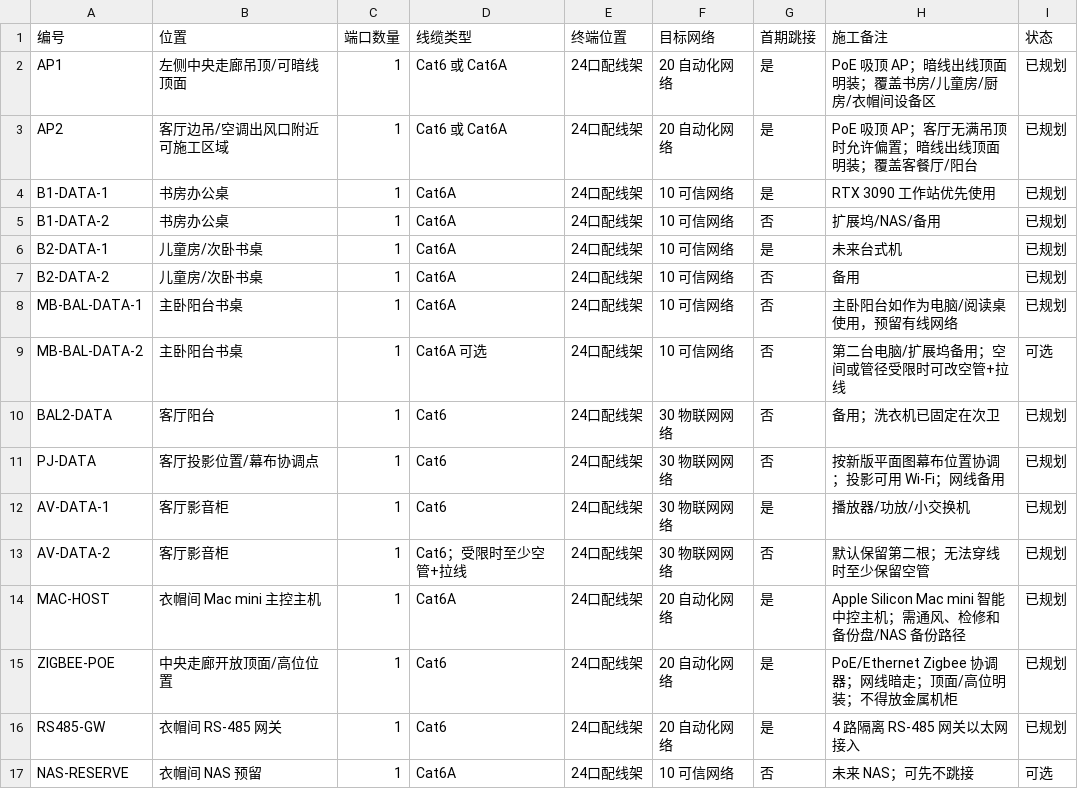
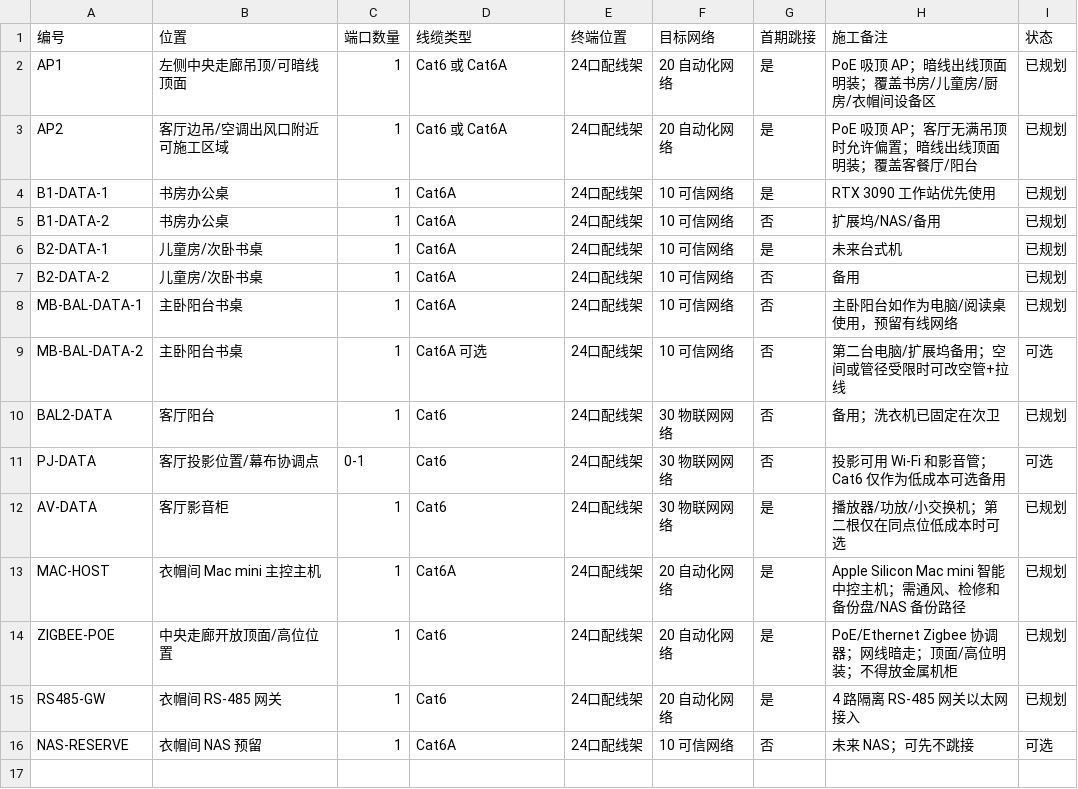
Before and after one commit to phoenixjyb/mySmartHome, a CSV file: inventory/network_ports.csv, drawn as a sheet.

```diff
--- a/inventory/network_ports.csv
+++ b/inventory/network_ports.csv
@@ -10,5 +10,4 @@ MB-BAL-DATA-2,主卧阳台书桌,1,Cat6A 可选,24口配线架,10 可信网络,
 BAL2-DATA,客厅阳台,1,Cat6,24口配线架,30 物联网网络,否,备用；洗衣机已固定在次卫,已规划
-PJ-DATA,客厅投影位置/幕布协调点,1,Cat6,24口配线架,30 物联网网络,否,按新版平面图幕布位置协调；投影可用 Wi-Fi；网线备用,已规划
-AV-DATA-1,客厅影音柜,1,Cat6,24口配线架,30 物联网网络,是,播放器/功放/小交换机,已规划
-AV-DATA-2,客厅影音柜,1,Cat6；受限时至少空管+拉线,24口配线架,30 物联网网络,否,默认保留第二根；无法穿线时至少保留空管,已规划
+PJ-DATA,客厅投影位置/幕布协调点,0-1,Cat6,24口配线架,30 物联网网络,否,投影可用 Wi-Fi 和影音管；Cat6 仅作为低成本可选备用,可选
+AV-DATA,客厅影音柜,1,Cat6,24口配线架,30 物联网网络,是,播放器/功放/小交换机；第二根仅在同点位低成本时可选,已规划
 MAC-HOST,衣帽间 Mac mini 主控主机,1,Cat6A,24口配线架,20 自动化网络,是,Apple Silicon Mac mini 智能中控主机；需通风、检修和备份盘/NAS 备份路径,已规划
```
Also changed, not shown: inventory/contractor_wiring_checklist.csv, inventory/power_socket_points.csv, 16 other files.
